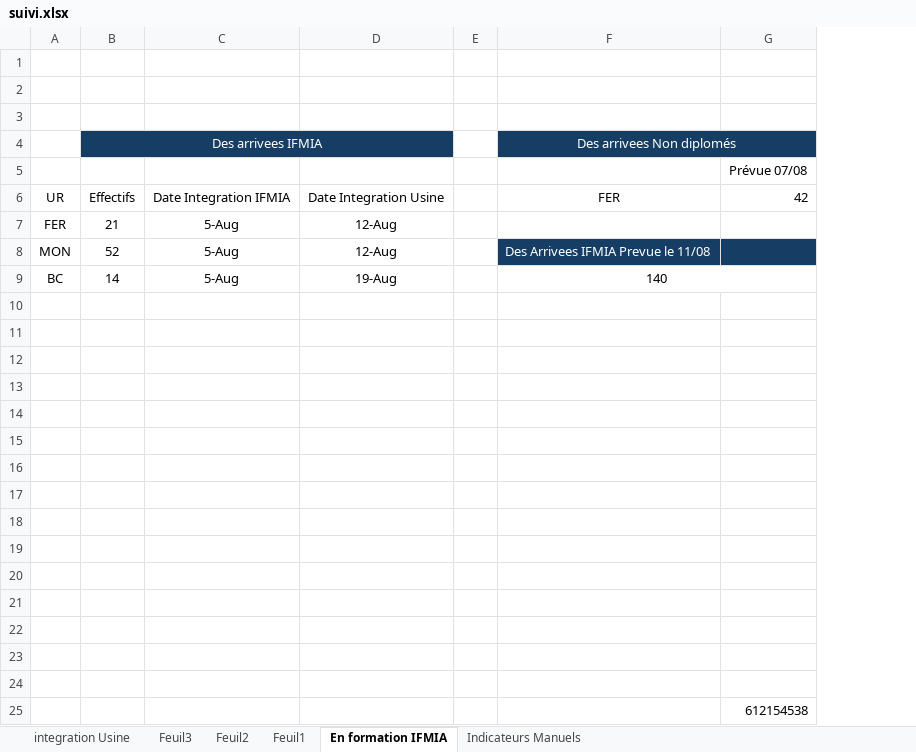
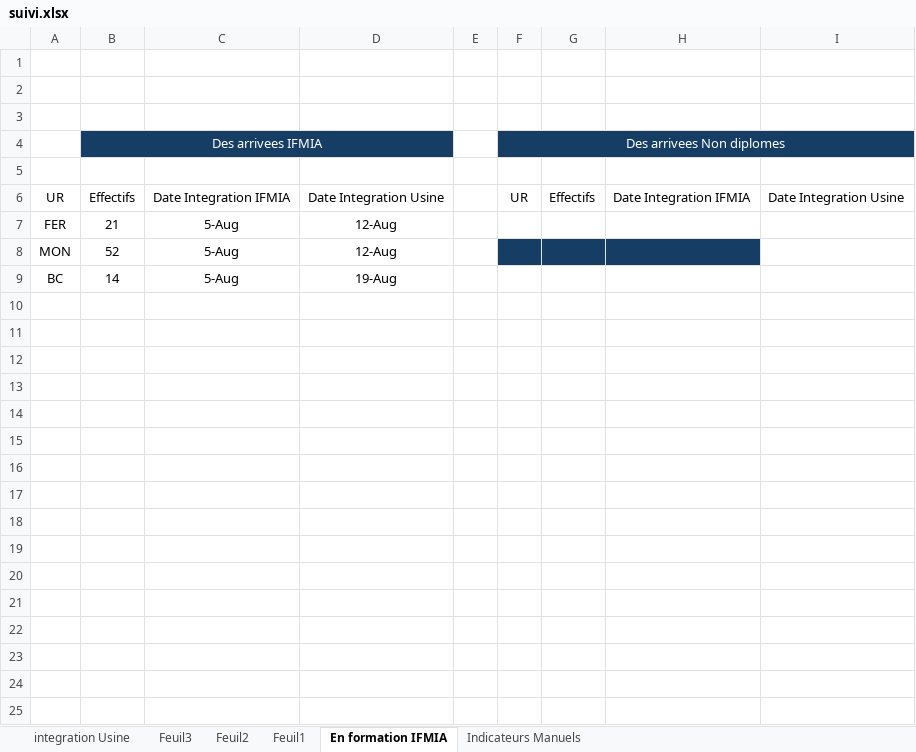
Before and after one commit to nabilachnaida-blip/dashboard, an Excel workbook: suivi.xlsx, sheet En formation IFMIA, drawn as a sheet; values as stored, in another font and other column widths than the file's, no borders; removed rows and columns are numbered as before the commit, all else as after; the diff names each change by its address in the sheet, - before the commit and + after, or states it on an @@ line.

Commit message:
Ajoute la carte En formation IFMIA - non diplomes (nouveau tableau propre dans Excel)

```diff
--- a/suivi.xlsx (sheet En formation IFMIA)
+++ b/suivi.xlsx (sheet En formation IFMIA)
-column F, rows 4-9: Des arrivees Non diplomés |  | FER |  | Des Arrivees IFMIA Prevue le 11/08 | 140
-column G, rows 5-6: Prévue 07/08 | 42
+column F, rows 4-6: Des arrivees Non diplomes |  | UR
+column G, row 6: Effectifs
+column H, row 6: Date Integration IFMIA
+column I, row 6: Date Integration Usine
-row 10: (empty)
-row 11: (empty)
-row 12: (empty)
-row 13: (empty)
-row 14: (empty)
-row 15: (empty)
-row 16: (empty)
-row 17: (empty)
-row 18: (empty)
-row 19: (empty)
-row 20: (empty)
-row 21: (empty)
-row 22: (empty)
-row 23: (empty)
-row 24: (empty)
-row 25:  |  |  |  |  |  | 612154538
```
Also changed, not shown: 3 other files.
